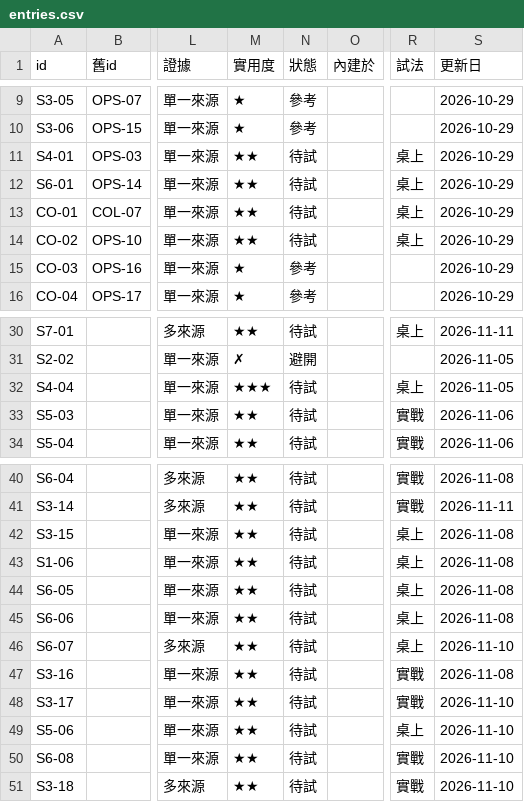
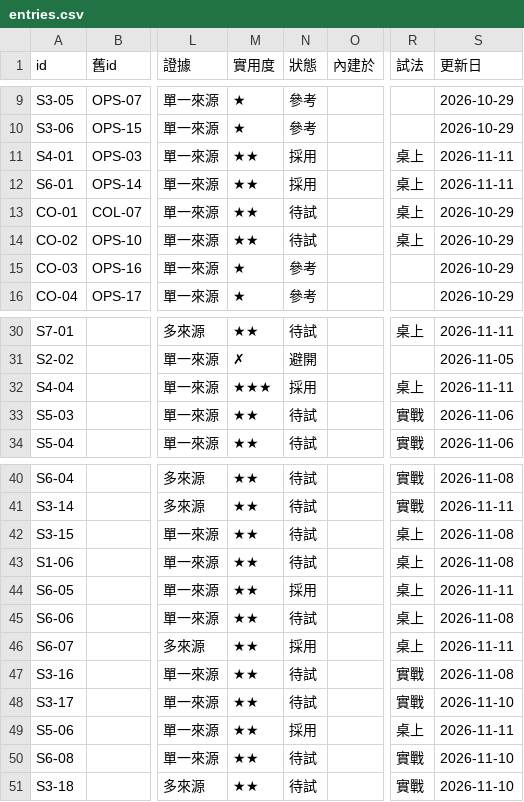
Before and after one commit to mick3412/marketing-playbook, a CSV file: data/entries.csv, drawn as a sheet; only a part is shown, gaps mark what is left out; the diff names each change by its address in the sheet, - before the commit and + after, or states it on an @@ line.

```diff
--- a/data/entries.csv
+++ b/data/entries.csv
-N11:N12 (狀態): 待試
+N11:N12 (狀態): 採用
-S11:S12 (更新日): 2026-10-29
+S11:S12 (更新日): 2026-11-11
-N32 (狀態): 待試
+N32 (狀態): 採用
-S32 (更新日): 2026-11-05
+S32 (更新日): 2026-11-11
-N44 (狀態): 待試
+N44 (狀態): 採用
-S44 (更新日): 2026-11-08
+S44 (更新日): 2026-11-11
-N46 (狀態): 待試
+N46 (狀態): 採用
-S46 (更新日): 2026-11-10
+S46 (更新日): 2026-11-11
-N49 (狀態): 待試
+N49 (狀態): 採用
-S49 (更新日): 2026-11-10
+S49 (更新日): 2026-11-11
```
Also changed, not shown: 5 other files.
